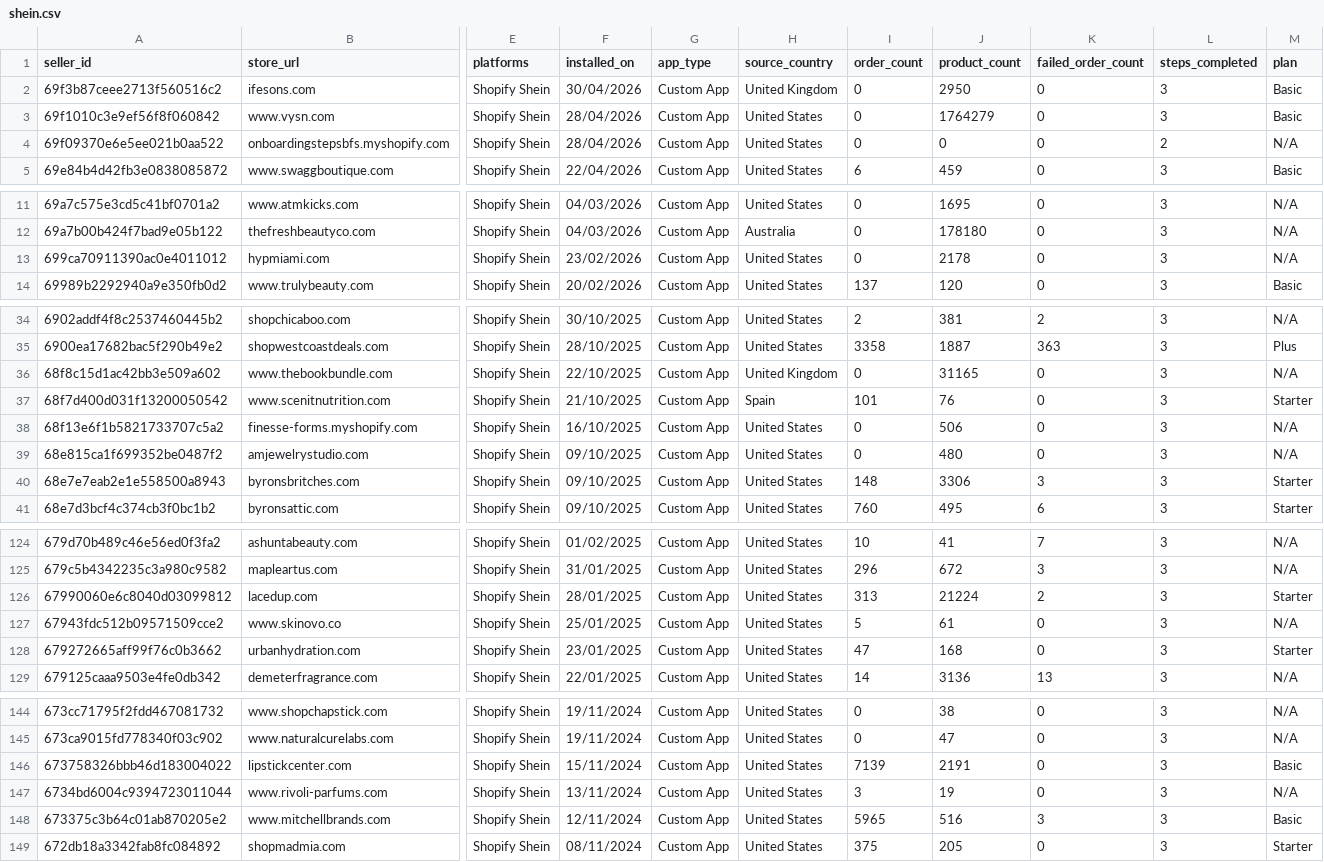
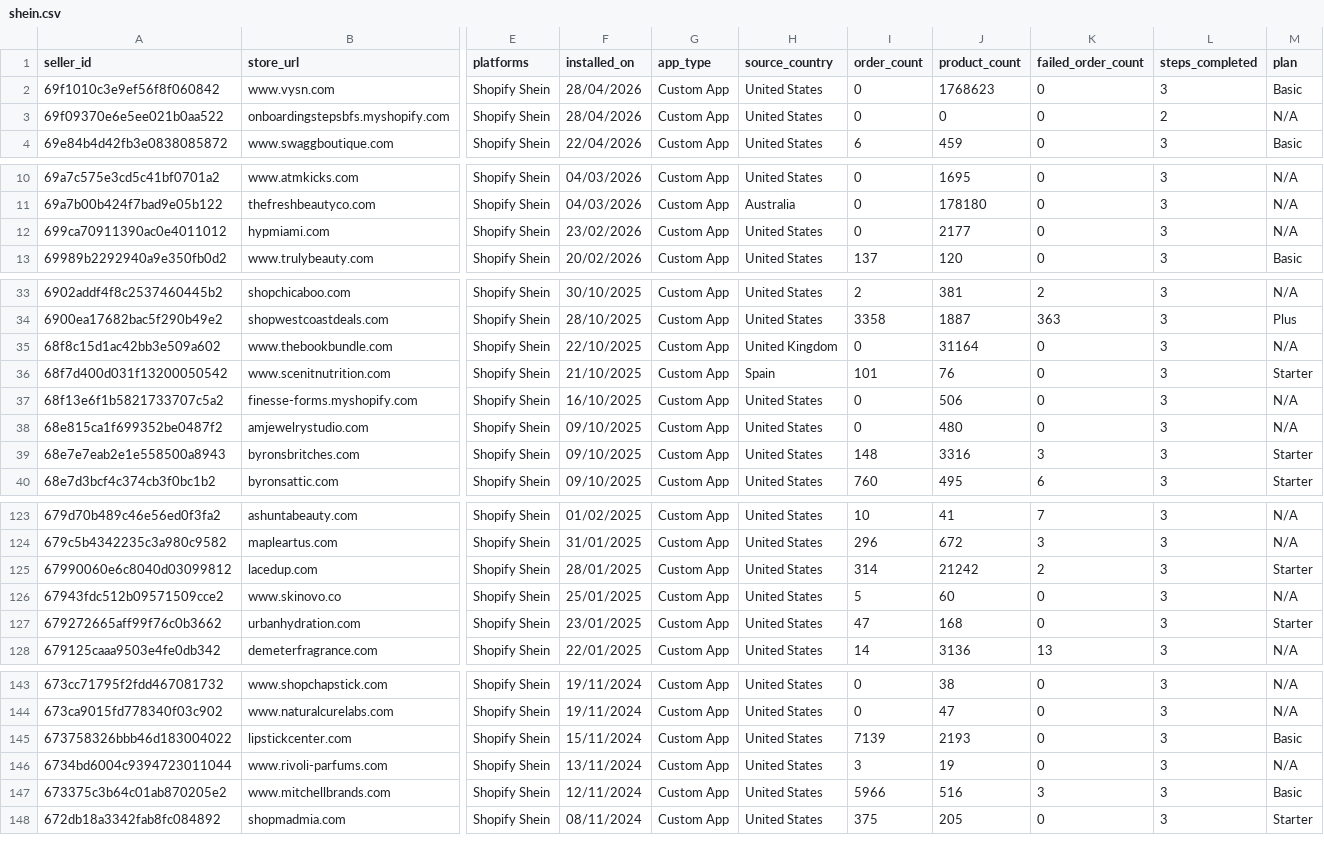
Before and after one commit to hsrivastava-ced/chap-seller-tracker, a CSV file: results/latest/shein.csv, drawn as a sheet; only a part is shown, gaps mark what is left out; removed rows and columns are numbered as before the commit, all else as after; rows hold the shown columns only; the diff covers the shown part only; the diff names each change by its address in the sheet, - before the commit and + after, or states it on an @@ line.

```diff
--- a/results/latest/shein.csv
+++ b/results/latest/shein.csv
-row 2: 69f3b87ceee2713f560516c2 | ifesons.com | Shopify Shein | 30/04/2026 | Custom App | United Kingdom | 0 | 2950 | 0 | 3 | Basic
-J2 (product_count): 1764279
+J2 (product_count): 1768623
-J12 (product_count): 2178
+J12 (product_count): 2177
-J35 (product_count): 31165
+J35 (product_count): 31164
-J39 (product_count): 3306
+J39 (product_count): 3316
-I125 (order_count): 313
+I125 (order_count): 314
-J125 (product_count): 21224
+J125 (product_count): 21242
-J126 (product_count): 61
+J126 (product_count): 60
-J145 (product_count): 2191
+J145 (product_count): 2193
-I147 (order_count): 5965
+I147 (order_count): 5966
```
Also changed, not shown: 11 edited cells elsewhere in this file, results/latest/shein_uninstalls.csv, results/latest/shein_woocommerce.csv, 3 other files.
